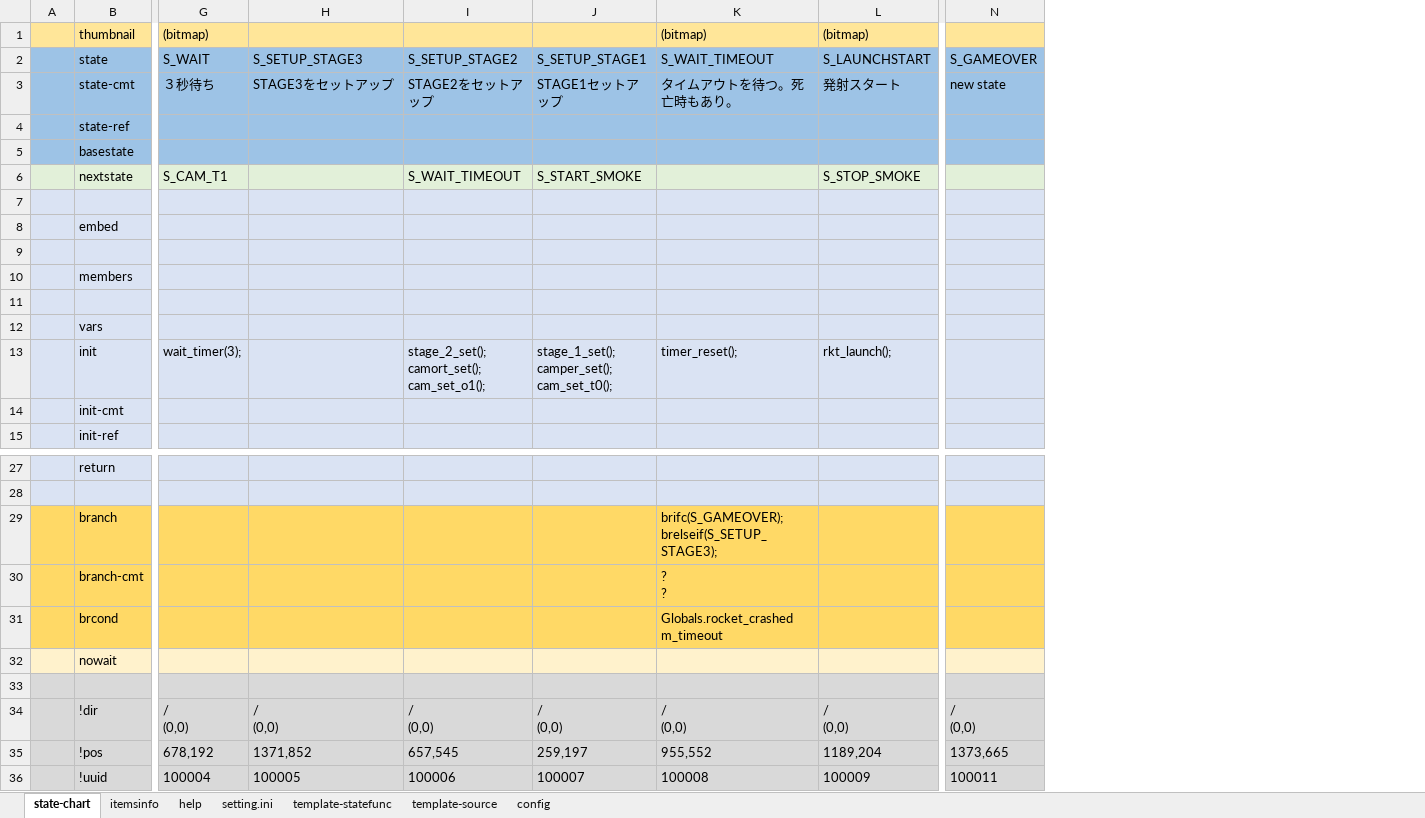
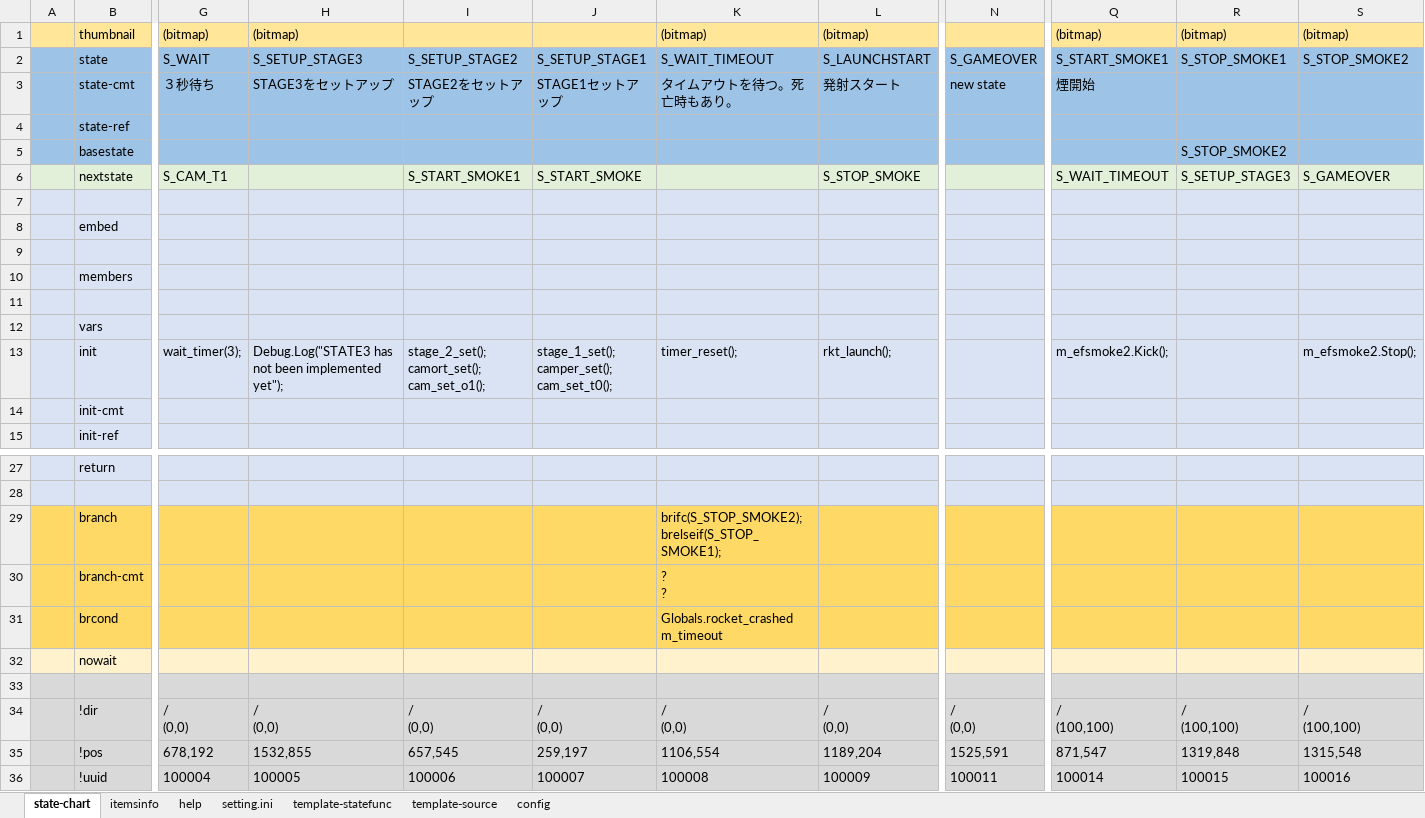
Before and after one commit to NNNIC/EscapeFromMars, an Excel workbook: m2/UnityProject/Assets/Scene/9000_Test/sc2/doc/Main2Control.xlsx, sheet state-chart, drawn as a sheet; only a part is shown, gaps mark what is left out; values as stored, in another font and other column widths than the file's, no borders; ↵ is a line break in a cell; the diff names each change by its address in the sheet, - before the commit and + after, or states it on an @@ line.

Commit message:
stageに煙追加

```diff
--- a/m2/UnityProject/Assets/Scene/9000_Test/sc2/doc/Main2Control.xlsx (sheet state-chart)
+++ b/m2/UnityProject/Assets/Scene/9000_Test/sc2/doc/Main2Control.xlsx (sheet state-chart)
+column Q, rows 1-13: (bitmap) | S_START_SMOKE1 | 煙開始 |  |  | S_WAIT_TIMEOUT |  |  |  |  |  |  | m_efsmoke2.Kick();; rows 34-36: / ↵ (100,100) | 871,547 | 100014
+column R, rows 1-6: (bitmap) | S_STOP_SMOKE1 |  |  | S_STOP_SMOKE2 | S_SETUP_STAGE3; rows 34-36: / ↵ (100,100) | 1319,848 | 100015
+column S, rows 1-13: (bitmap) | S_STOP_SMOKE2 |  |  |  | S_GAMEOVER |  |  |  |  |  |  | m_efsmoke2.Stop();; rows 34-36: / ↵ (100,100) | 1315,548 | 100016
-H1: (empty)
+H1: (bitmap)
-I6: S_WAIT_TIMEOUT
+I6: S_START_SMOKE1
-H13: (empty)
+H13: Debug.Log("STATE3 has not been implemented yet");
-K29: brifc(S_GAMEOVER); ↵ brelseif(S_SETUP_STAGE3);
+K29: brifc(S_STOP_SMOKE2); ↵ brelseif(S_STOP_SMOKE1);
-H35: 1371,852
+H35: 1532,855
-K35: 955,552
+K35: 1106,554
-N35: 1373,665
+N35: 1525,591
```
Also changed, not shown: sheet config, 8 other files.
